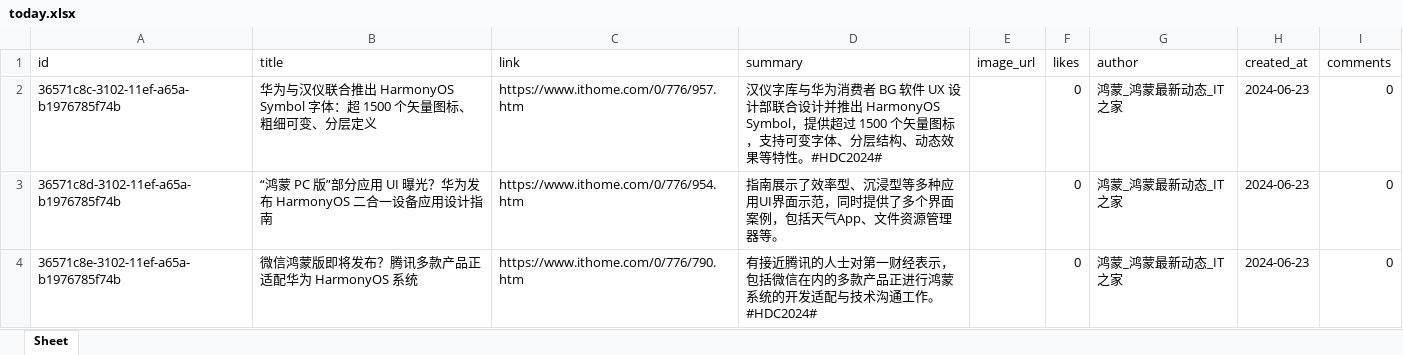
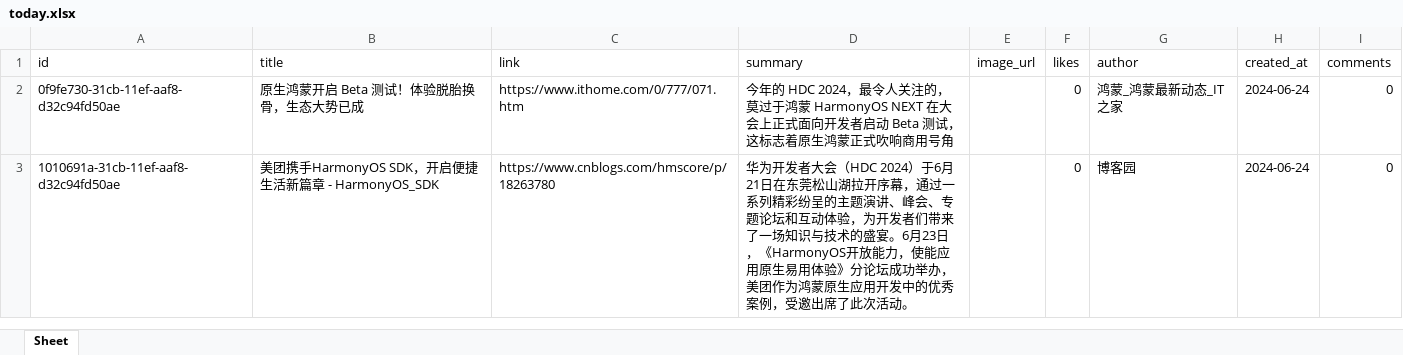
Before and after one commit to xiongbo2089/yarb-backup, an Excel workbook: today.xlsx, sheet Sheet, drawn as a sheet; values as stored, in another font and other column widths than the file's, no borders; removed rows and columns are numbered as before the commit, all else as after; the diff names each change by its address in the sheet, - before the commit and + after, or states it on an @@ line.

```diff
--- a/today.xlsx (sheet Sheet)
+++ b/today.xlsx (sheet Sheet)
-row 2: 36571c8c-3102-11ef-a65a-b1976785f74b | 华为与汉仪联合推出 HarmonyOS Symbol 字体：超 1500 个矢量图标、粗细可变、分层定义 | https://www.ithome.com/0/776/957.htm | 汉仪字库与华为消费者 BG 软件 UX 设计部联合设计并推出 HarmonyOS Symbol，提供超过 1500 个矢量图标，支持可变字体、分层结构、动态效果等特性。#HDC2024# |  | 0 | 鸿蒙_鸿蒙最新动态_IT之家 | 2024-06-23 | 0
-row 3: 36571c8d-3102-11ef-a65a-b1976785f74b | “鸿蒙 PC 版”部分应用 UI 曝光？华为发布 HarmonyOS 二合一设备应用设计指南 | https://www.ithome.com/0/776/954.htm | 指南展示了效率型、沉浸型等多种应用UI界面示范，同时提供了多个界面案例，包括天气App、文件资源管理器等。 |  | 0 | 鸿蒙_鸿蒙最新动态_IT之家 | 2024-06-23 | 0
-A2 (id): 36571c8e-3102-11ef-a65a-b1976785f74b
+A2 (id): 0f9fe730-31cb-11ef-aaf8-d32c94fd50ae
-B2 (title): 微信鸿蒙版即将发布？腾讯多款产品正适配华为 HarmonyOS 系统
+B2 (title): 原生鸿蒙开启 Beta 测试！体验脱胎换骨，生态大势已成
-C2 (link): https://www.ithome.com/0/776/790.htm
+C2 (link): https://www.ithome.com/0/777/071.htm
-D2 (summary): 有接近腾讯的人士对第一财经表示，包括微信在内的多款产品正进行鸿蒙系统的开发适配与技术沟通工作。#HDC2024#
+D2 (summary): 今年的 HDC 2024，最令人关注的，莫过于鸿蒙 HarmonyOS NEXT 在大会上正式面向开发者启动 Beta 测试，这标志着原生鸿蒙正式吹响商用号角
-H2 (created_at): 2024-06-23
+H2 (created_at): 2024-06-24
+row 3: 1010691a-31cb-11ef-aaf8-d32c94fd50ae | 美团携手HarmonyOS SDK，开启便捷生活新篇章 - HarmonyOS_SDK | https://www.cnblogs.com/hmscore/p/18263780 | 华为开发者大会（HDC 2024）于6月21日在东莞松山湖拉开序幕，通过一系列精彩纷呈的主题演讲、峰会、专题论坛和互动体验，为开发者们带来了一场知识与技术的盛宴。6月23日，《HarmonyOS开放能力，使能应用原生易用体验》分论坛成功举办，美团作为鸿蒙原生应用开发中的优秀案例，受邀出席了此次活动。 |  | 0 | 博客园 | 2024-06-24 | 0
```
Also changed, not shown: 1 other file.
